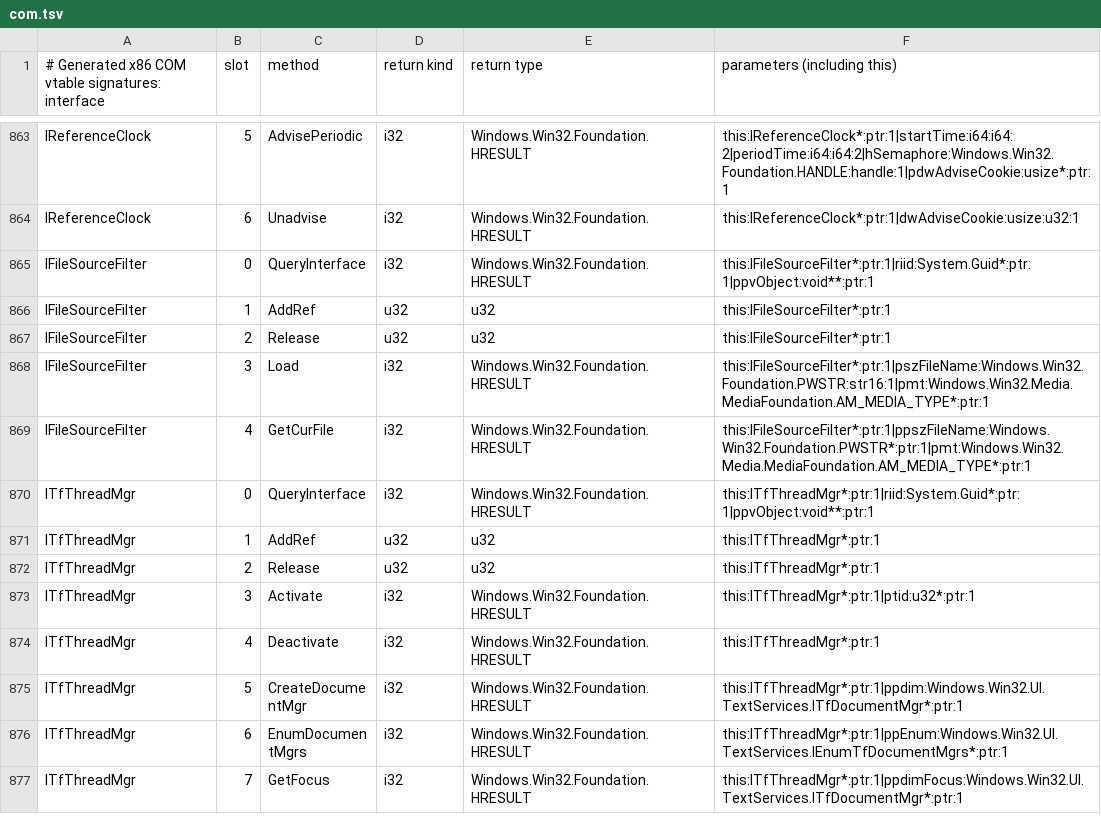
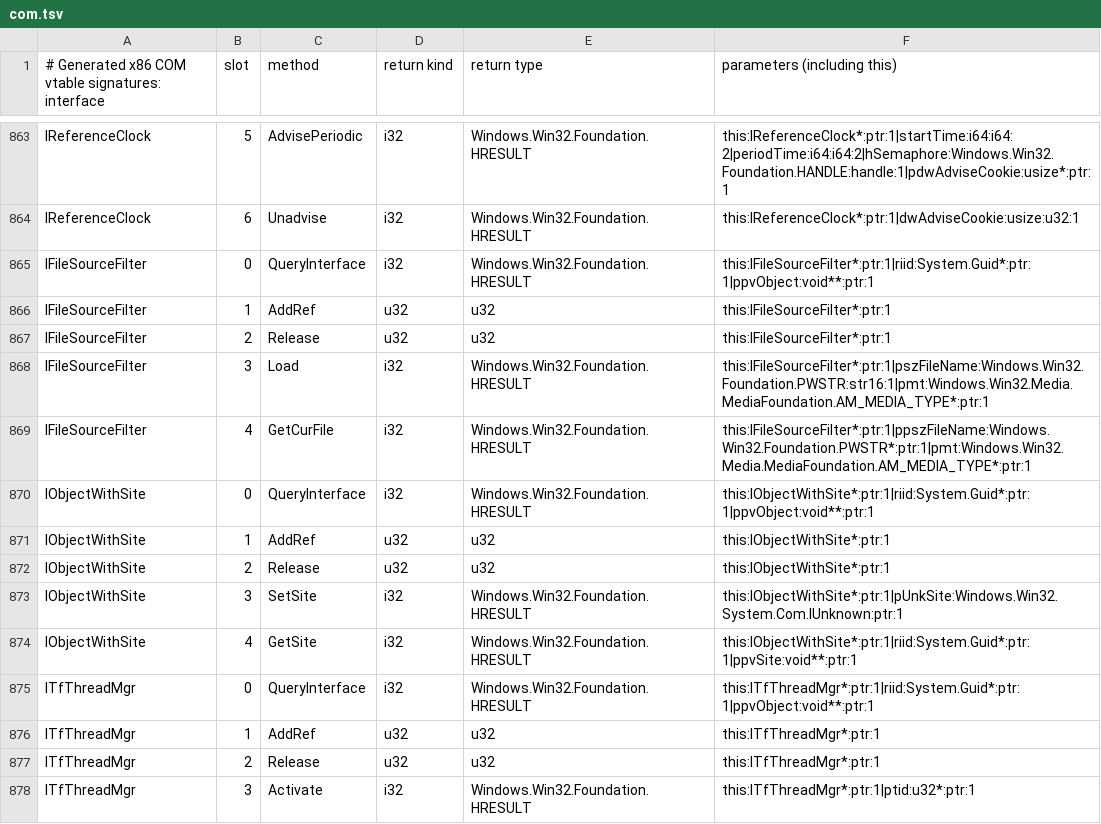
Before and after one commit to hitode-project/hitode, a TSV file: data/abi/com.tsv, drawn as a sheet; only a part is shown, gaps mark what is left out; the shorter side is filled out with more unchanged rows; the diff names each change by its address in the sheet, - before the commit and + after, or states it on an @@ line.

Commit message:
fix(dshow): hold the graph site through IObjectWithSite
Players set a key-provider site on the filter graph before loading Windows Media files and abandon playback when the graph lacks IObjectWithSite. The native graph now keeps one reference to the site, answers GetSite by querying it and releases it with the graph, as quartz does. The COM table rows follow Win32Metadata; regenerate on Windows to confirm.

```diff
--- a/data/abi/com.tsv
+++ b/data/abi/com.tsv
+row 870: IObjectWithSite | 0 | QueryInterface | i32 | Windows.Win32.Foundation.HRESULT | this:IObjectWithSite*:ptr:1|riid:System.Guid*:ptr:1|ppvObject:void**:ptr:1
+row 871: IObjectWithSite | 1 | AddRef | u32 | u32 | this:IObjectWithSite*:ptr:1
+row 872: IObjectWithSite | 2 | Release | u32 | u32 | this:IObjectWithSite*:ptr:1
+row 873: IObjectWithSite | 3 | SetSite | i32 | Windows.Win32.Foundation.HRESULT | this:IObjectWithSite*:ptr:1|pUnkSite:Windows.Win32.System.Com.IUnknown:ptr:1
+row 874: IObjectWithSite | 4 | GetSite | i32 | Windows.Win32.Foundation.HRESULT | this:IObjectWithSite*:ptr:1|riid:System.Guid*:ptr:1|ppvSite:void**:ptr:1
```
Also changed, not shown: 5 other files.
